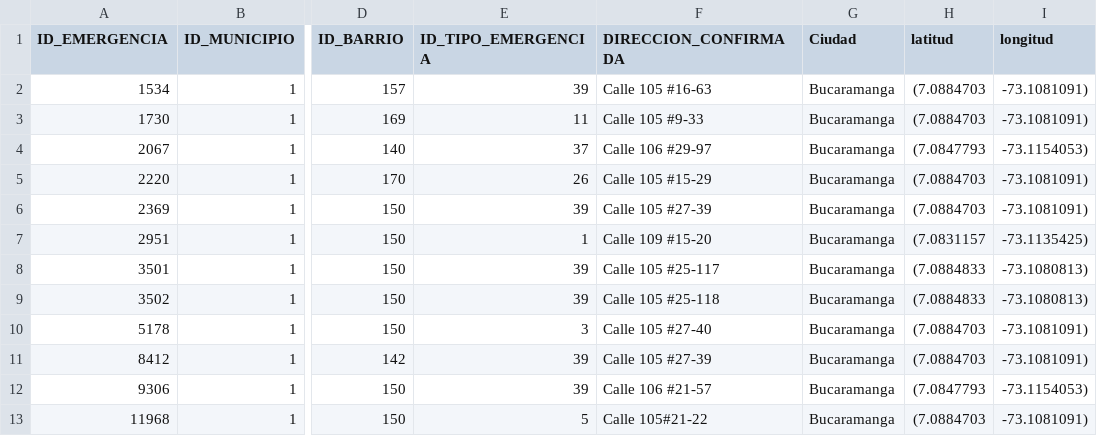
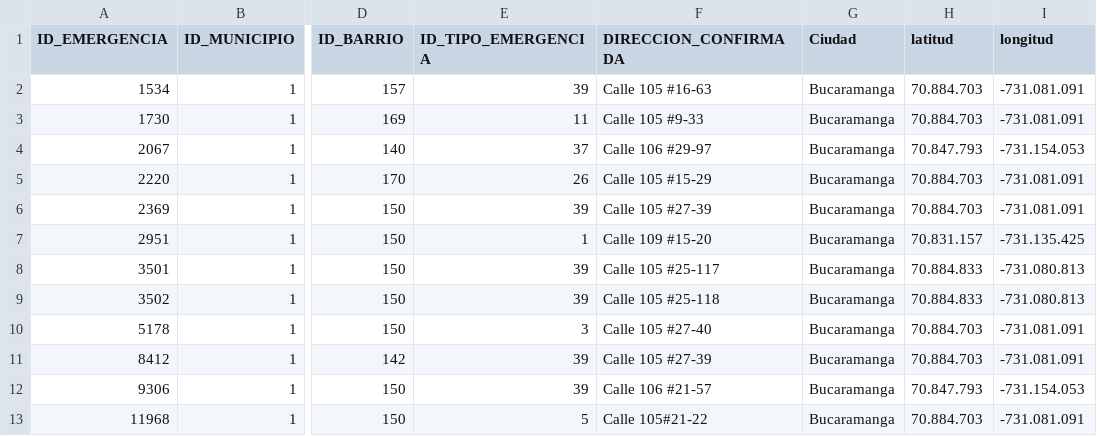
Before and after one commit to SebastianRodriguez02/BMB_emergencias, a CSV file: BMB_EMERGENCIAGEOLOCALICACION.csv, drawn as a sheet; only a part is shown, gaps mark what is left out; the diff names each change by its address in the sheet, - before the commit and + after, or states it on an @@ line.

Commit message:
Add files via upload

```diff
--- a/BMB_EMERGENCIAGEOLOCALICACION.csv
+++ b/BMB_EMERGENCIAGEOLOCALICACION.csv
-H2:H3 (latitud): (7.0884703
+H2:H3 (latitud): 70.884.703
-I2:I3 (longitud): -73.1081091)
+I2:I3 (longitud): -731.081.091
-H4 (latitud): (7.0847793
+H4 (latitud): 70.847.793
-I4 (longitud): -73.1154053)
+I4 (longitud): -731.154.053
-H5:H6 (latitud): (7.0884703
+H5:H6 (latitud): 70.884.703
-I5:I6 (longitud): -73.1081091)
+I5:I6 (longitud): -731.081.091
-H7 (latitud): (7.0831157
+H7 (latitud): 70.831.157
-I7 (longitud): -73.1135425)
+I7 (longitud): -731.135.425
-H8:H9 (latitud): (7.0884833
+H8:H9 (latitud): 70.884.833
-I8:I9 (longitud): -73.1080813)
+I8:I9 (longitud): -731.080.813
-H10:H11 (latitud): (7.0884703
+H10:H11 (latitud): 70.884.703
-I10:I11 (longitud): -73.1081091)
+I10:I11 (longitud): -731.081.091
-H12 (latitud): (7.0847793
+H12 (latitud): 70.847.793
-I12 (longitud): -73.1154053)
+I12 (longitud): -731.154.053
-H13 (latitud): (7.0884703
+H13 (latitud): 70.884.703
-I13 (longitud): -73.1081091)
+I13 (longitud): -731.081.091
```
